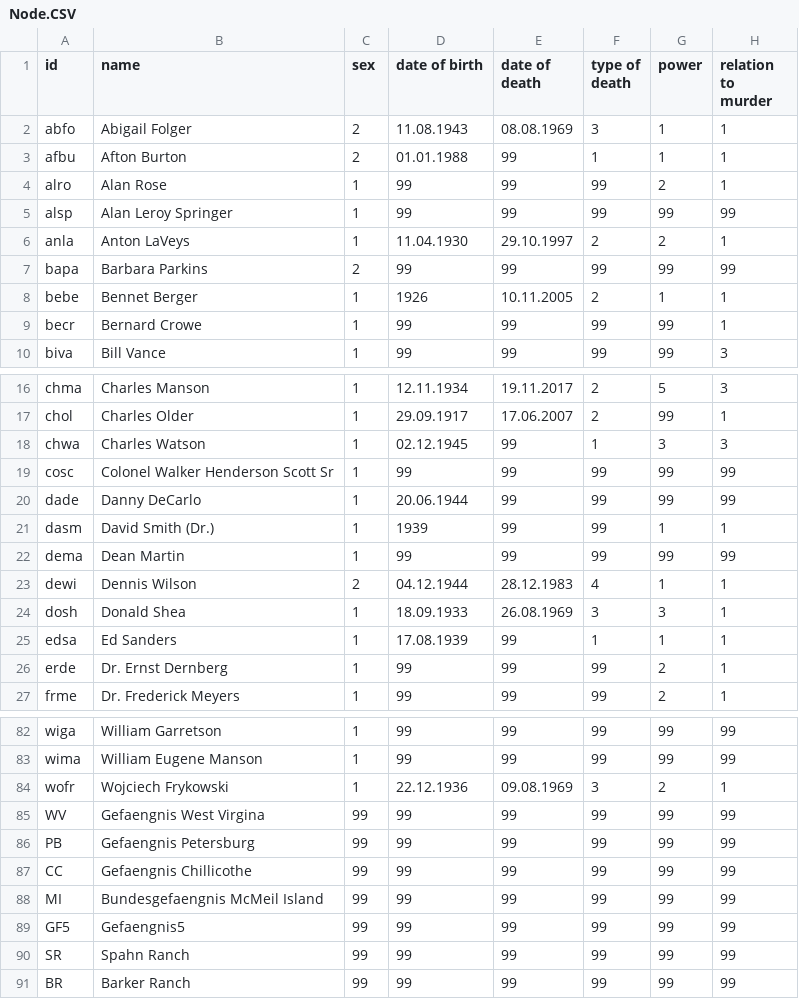
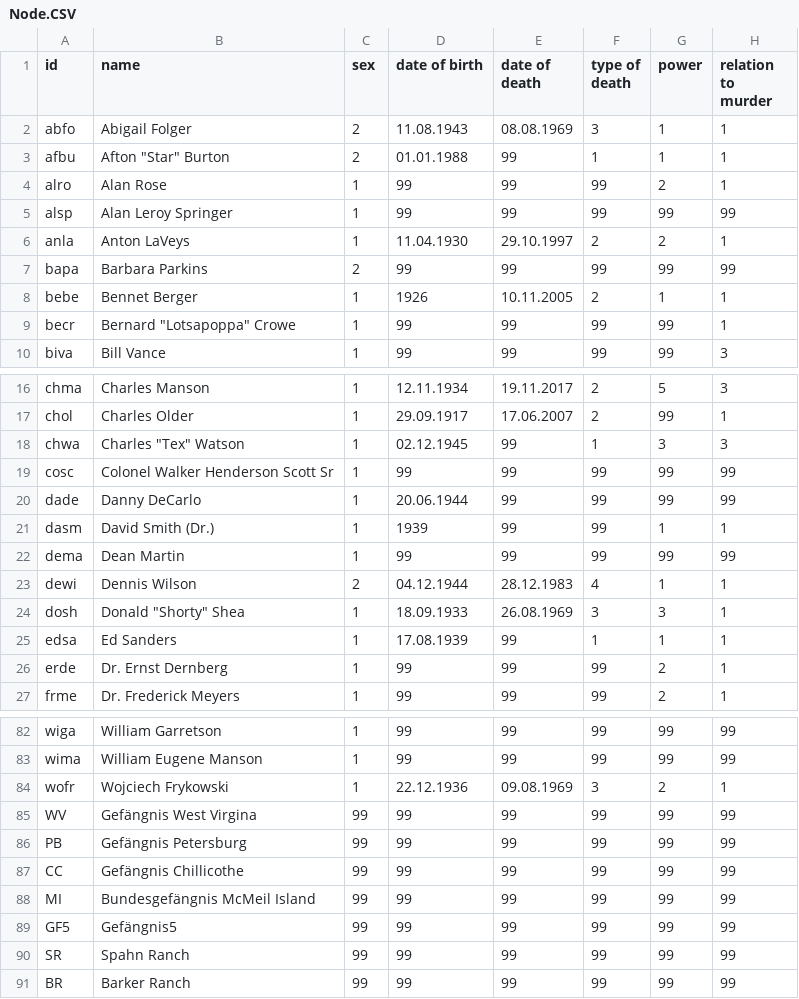
Before and after one commit to 226305Netzwerke/PreTest, a CSV file: Node.CSV, drawn as a sheet; only a part is shown, gaps mark what is left out; the diff covers the shown part only; the diff names each change by its address in the sheet, - before the commit and + after, or states it on an @@ line.

```diff
--- a/Node.CSV
+++ b/Node.CSV
-B3 (name): Afton Burton
+B3 (name): Afton "Star" Burton
-B9 (name): Bernard Crowe
+B9 (name): Bernard "Lotsapoppa" Crowe
-B18 (name): Charles Watson
+B18 (name): Charles "Tex" Watson
-B24 (name): Donald Shea
+B24 (name): Donald "Shorty" Shea
-B85 (name): Gefaengnis West Virgina
+B85 (name): Gefängnis West Virgina
-B86 (name): Gefaengnis Petersburg
+B86 (name): Gefängnis Petersburg
-B87 (name): Gefaengnis Chillicothe
+B87 (name): Gefängnis Chillicothe
-B88 (name): Bundesgefaengnis McMeil Island
+B88 (name): Bundesgefängnis McMeil Island
-B89 (name): Gefaengnis5
+B89 (name): Gefängnis5
```
Also changed, not shown: 4 edited cells elsewhere in this file, Edge.CSV.
